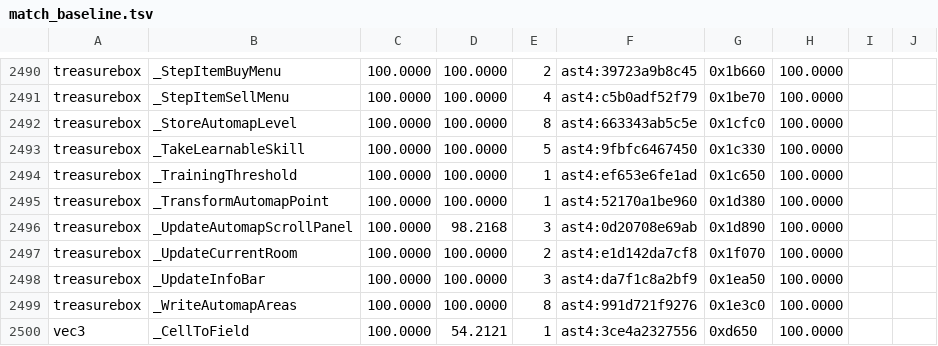
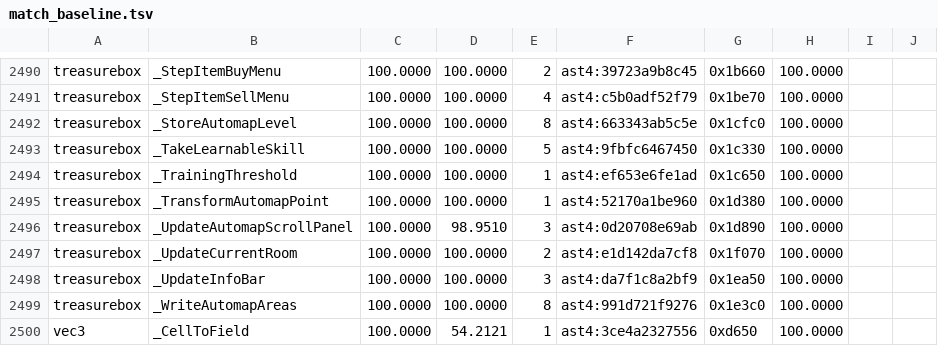
Before and after one commit to sushi-shi/giten-decomp, a TSV file: config/match_baseline.tsv, drawn as a sheet; only a part is shown, gaps mark what is left out; the diff covers the shown part only.

```diff
--- a/config/match_baseline.tsv
+++ b/config/match_baseline.tsv
@@ -2495,3 +2495,3 @@ treasurebox	_TrainingThreshold	100.0000	100.0000	1	ast4:ef653e6fe1ad	0x1c650	100
 treasurebox	_TransformAutomapPoint	100.0000	100.0000	1	ast4:52170a1be960	0x1d380	100.0000	
-treasurebox	_UpdateAutomapScrollPanel	100.0000	98.2168	3	ast4:0d20708e69ab	0x1d890	100.0000	
+treasurebox	_UpdateAutomapScrollPanel	100.0000	98.9510	3	ast4:0d20708e69ab	0x1d890	100.0000	
 treasurebox	_UpdateCurrentRoom	100.0000	100.0000	2	ast4:e1d142da7cf8	0x1f070	100.0000	
```
Also changed, not shown: 5 edited cells elsewhere in this file, docs/todos/rule-exceptions.tsv, 3 other files.
